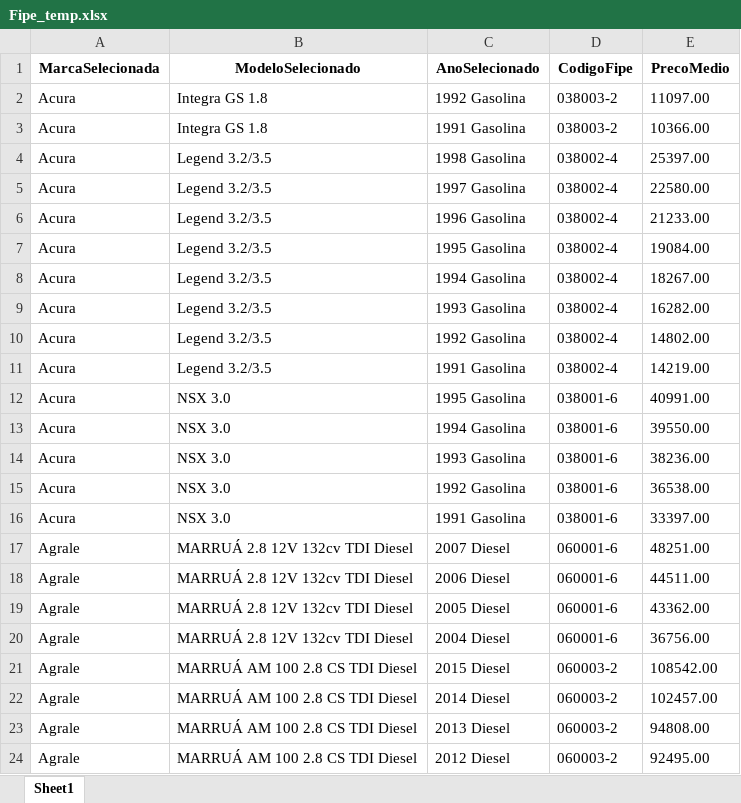
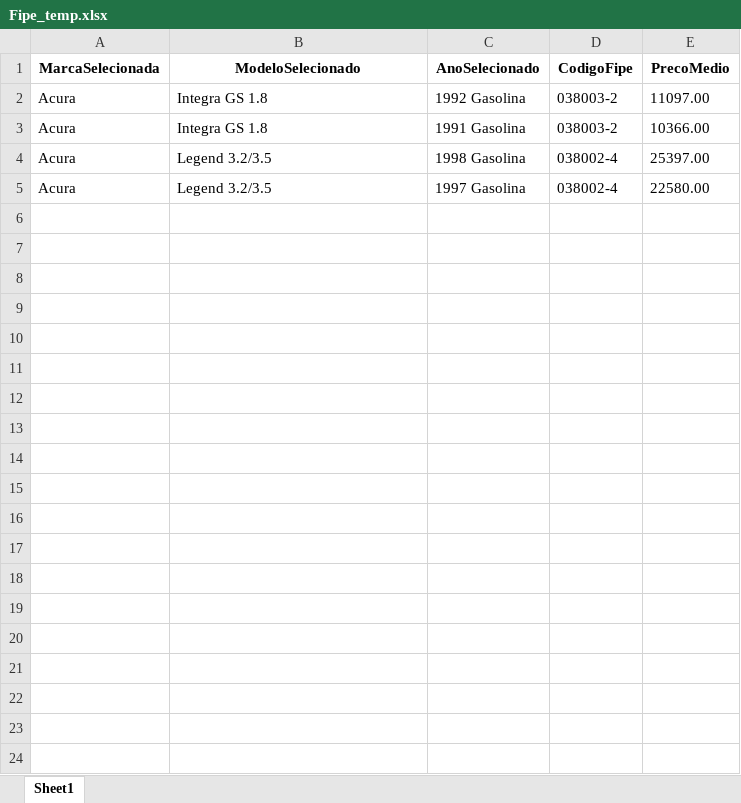
Before and after one commit to GabrielBright/Scraping_fiep, an Excel workbook: Fipe_temp.xlsx, sheet Sheet1, drawn as a sheet; only a part is shown; values as stored, in another font and other column widths than the file's, no borders; the diff covers the shown part only; the diff names each change by its address in the sheet, - before the commit and + after, or states it on an @@ line.

```diff
--- a/Fipe_temp.xlsx (sheet Sheet1)
+++ b/Fipe_temp.xlsx (sheet Sheet1)
-row 6: Acura | Legend 3.2/3.5 | 1996 Gasolina | 038002-4 | 21233.00
-row 7: Acura | Legend 3.2/3.5 | 1995 Gasolina | 038002-4 | 19084.00
-row 8: Acura | Legend 3.2/3.5 | 1994 Gasolina | 038002-4 | 18267.00
-row 9: Acura | Legend 3.2/3.5 | 1993 Gasolina | 038002-4 | 16282.00
-row 10: Acura | Legend 3.2/3.5 | 1992 Gasolina | 038002-4 | 14802.00
-row 11: Acura | Legend 3.2/3.5 | 1991 Gasolina | 038002-4 | 14219.00
-row 12: Acura | NSX 3.0 | 1995 Gasolina | 038001-6 | 40991.00
-row 13: Acura | NSX 3.0 | 1994 Gasolina | 038001-6 | 39550.00
-row 14: Acura | NSX 3.0 | 1993 Gasolina | 038001-6 | 38236.00
-row 15: Acura | NSX 3.0 | 1992 Gasolina | 038001-6 | 36538.00
-row 16: Acura | NSX 3.0 | 1991 Gasolina | 038001-6 | 33397.00
-row 17: Agrale | MARRUÁ 2.8 12V 132cv TDI Diesel | 2007 Diesel | 060001-6 | 48251.00
-row 18: Agrale | MARRUÁ 2.8 12V 132cv TDI Diesel | 2006 Diesel | 060001-6 | 44511.00
-row 19: Agrale | MARRUÁ 2.8 12V 132cv TDI Diesel | 2005 Diesel | 060001-6 | 43362.00
-row 20: Agrale | MARRUÁ 2.8 12V 132cv TDI Diesel | 2004 Diesel | 060001-6 | 36756.00
-row 21: Agrale | MARRUÁ AM 100 2.8 CS TDI Diesel | 2015 Diesel | 060003-2 | 108542.00
-row 22: Agrale | MARRUÁ AM 100 2.8 CS TDI Diesel | 2014 Diesel | 060003-2 | 102457.00
-row 23: Agrale | MARRUÁ AM 100 2.8 CS TDI Diesel | 2013 Diesel | 060003-2 | 94808.00
-row 24: Agrale | MARRUÁ AM 100 2.8 CS TDI Diesel | 2012 Diesel | 060003-2 | 92495.00
```
Also changed, not shown: 156 removed rows elsewhere in this sheet, 1 other file.
